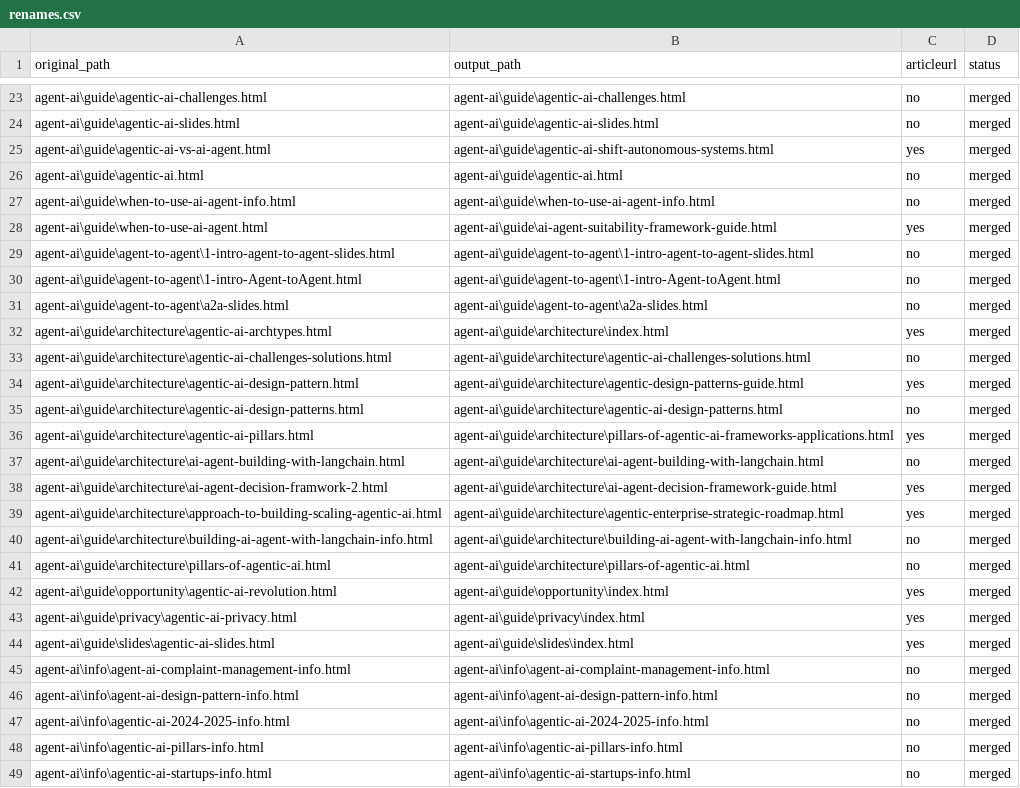
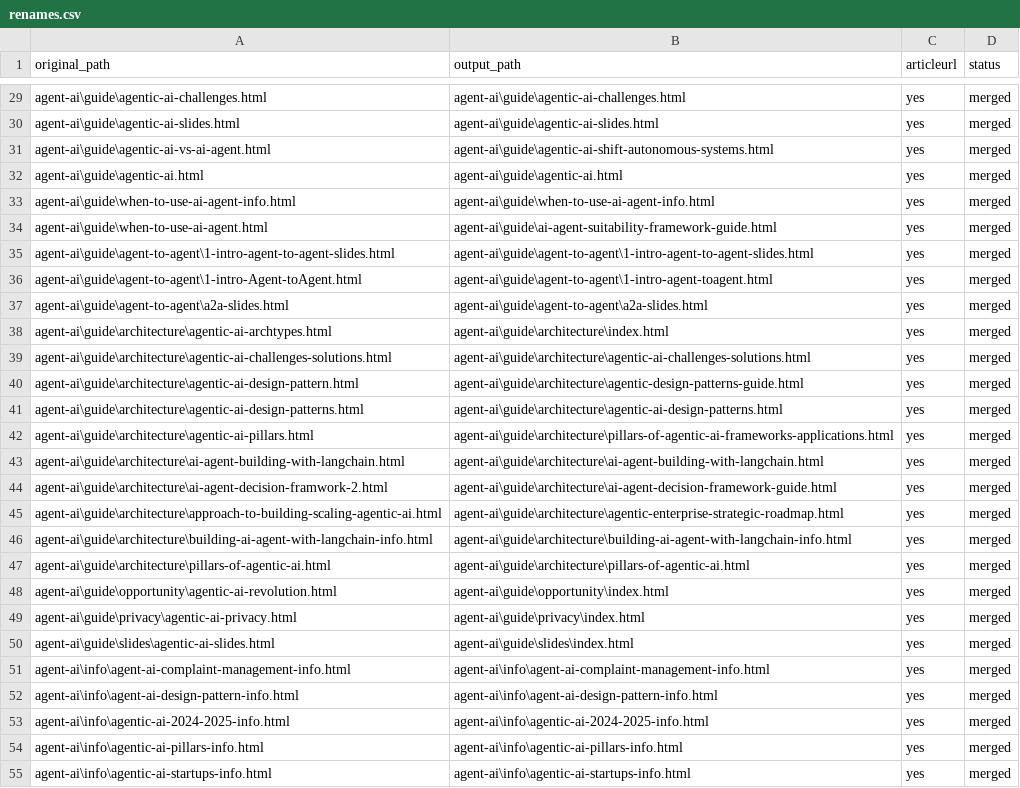
Before and after one commit to create-websites/dataknobs, a CSV file: output/content/renames.csv, drawn as a sheet; only a part is shown, gaps mark what is left out; addresses are those after the commit; the diff covers the shown part only; the diff names each change by its address in the sheet, - before the commit and + after, or states it on an @@ line.

Commit message:
ai agent

```diff
--- a/output/content/renames.csv
+++ b/output/content/renames.csv
-C29:C30 (articleurl): no
+C29:C30 (articleurl): yes
-C32:C33 (articleurl): no
+C32:C33 (articleurl): yes
-C35:C37 (articleurl): no
+C35:C37 (articleurl): yes
-B36 (output_path): agent-ai\guide\agent-to-agent\1-intro-Agent-toAgent.html
+B36 (output_path): agent-ai\guide\agent-to-agent\1-intro-agent-toagent.html
-C39 (articleurl): no
+C39 (articleurl): yes
-C41 (articleurl): no
+C41 (articleurl): yes
-C43 (articleurl): no
+C43 (articleurl): yes
-C46:C47 (articleurl): no
+C46:C47 (articleurl): yes
-C51:C55 (articleurl): no
+C51:C55 (articleurl): yes
```
Also changed, not shown: 6 added rows and 133 edited cells elsewhere in this file, 8 other files.
